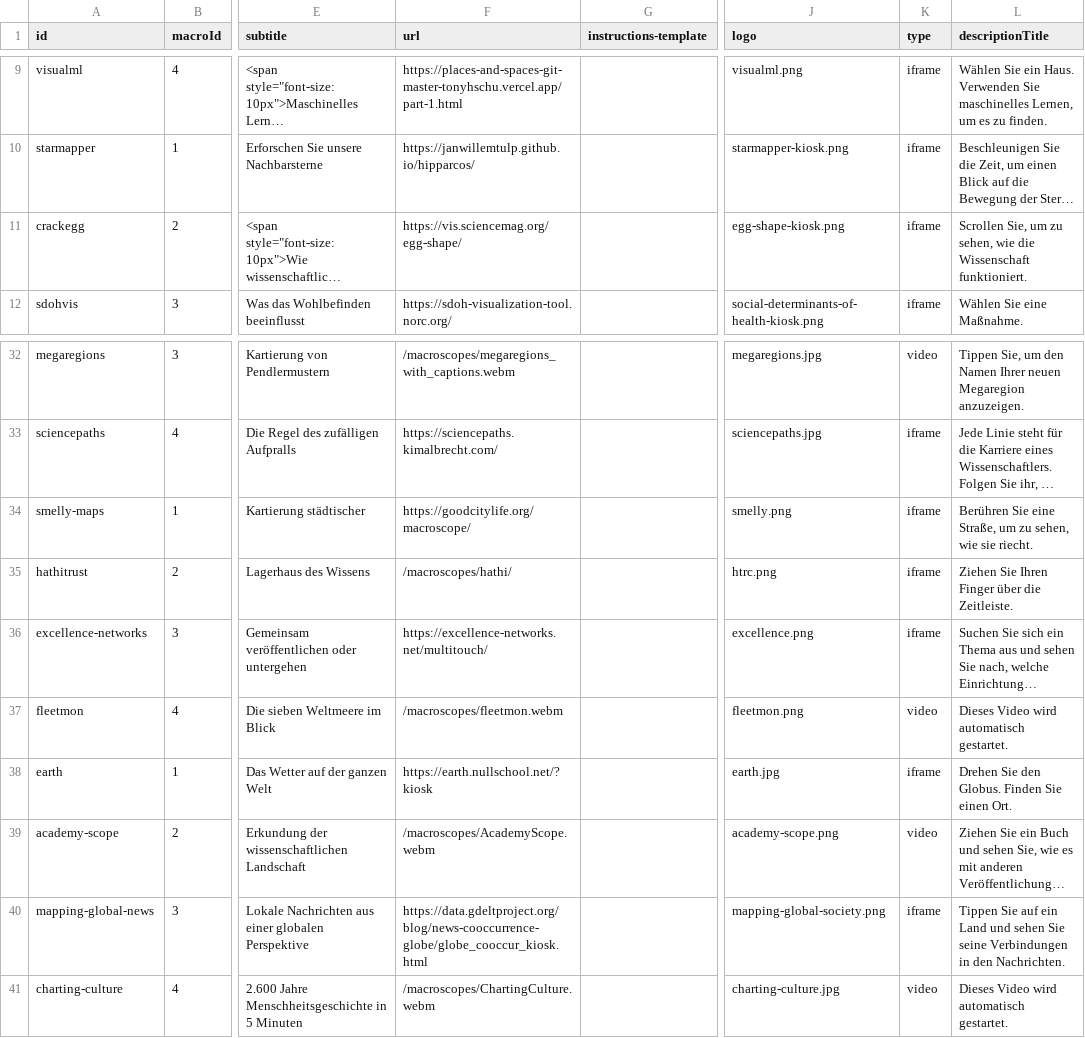
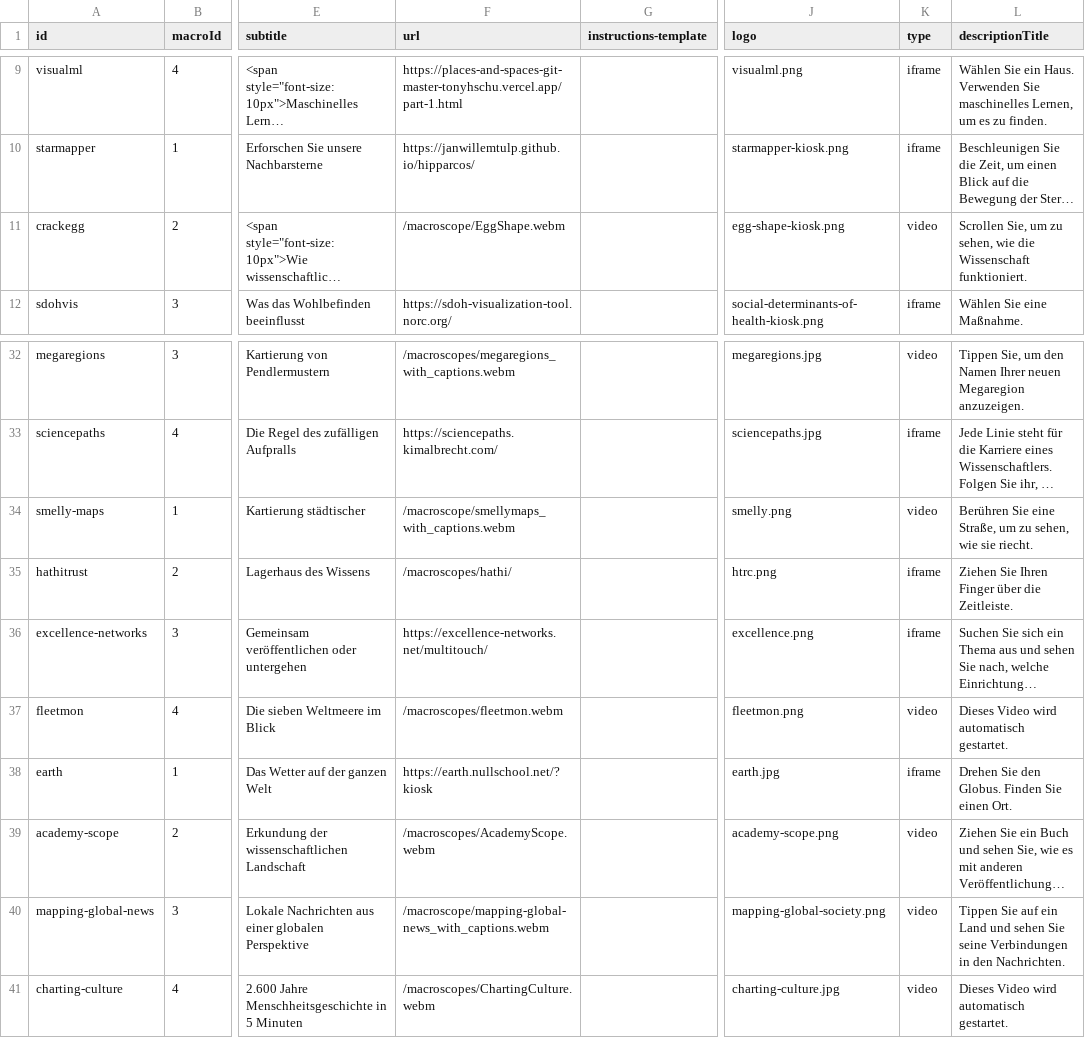
Before and after one commit to cns-iu/macroscope-kiosk, a CSV file: src/assets/data/macroscope-data.csv, drawn as a sheet; only a part is shown, gaps mark what is left out; long unchanged cells end in …; the diff names each change by its address in the sheet, - before the commit and + after, or states it on an @@ line.

Commit message:
Replace 3 macroscopes with videos

```diff
--- a/src/assets/data/macroscope-data.csv
+++ b/src/assets/data/macroscope-data.csv
-F11 (url): https://vis.sciencemag.org/egg-shape/
+F11 (url): /macroscope/EggShape.webm
-K11 (type): iframe
+K11 (type): video
-F34 (url): https://goodcitylife.org/macroscope/
+F34 (url): /macroscope/smellymaps_with_captions.webm
-K34 (type): iframe
+K34 (type): video
-F40 (url): https://data.gdeltproject.org/blog/news-cooccurrence-globe/globe_cooccur_kiosk.html
+F40 (url): /macroscope/mapping-global-news_with_captions.webm
-K40 (type): iframe
+K40 (type): video
```
